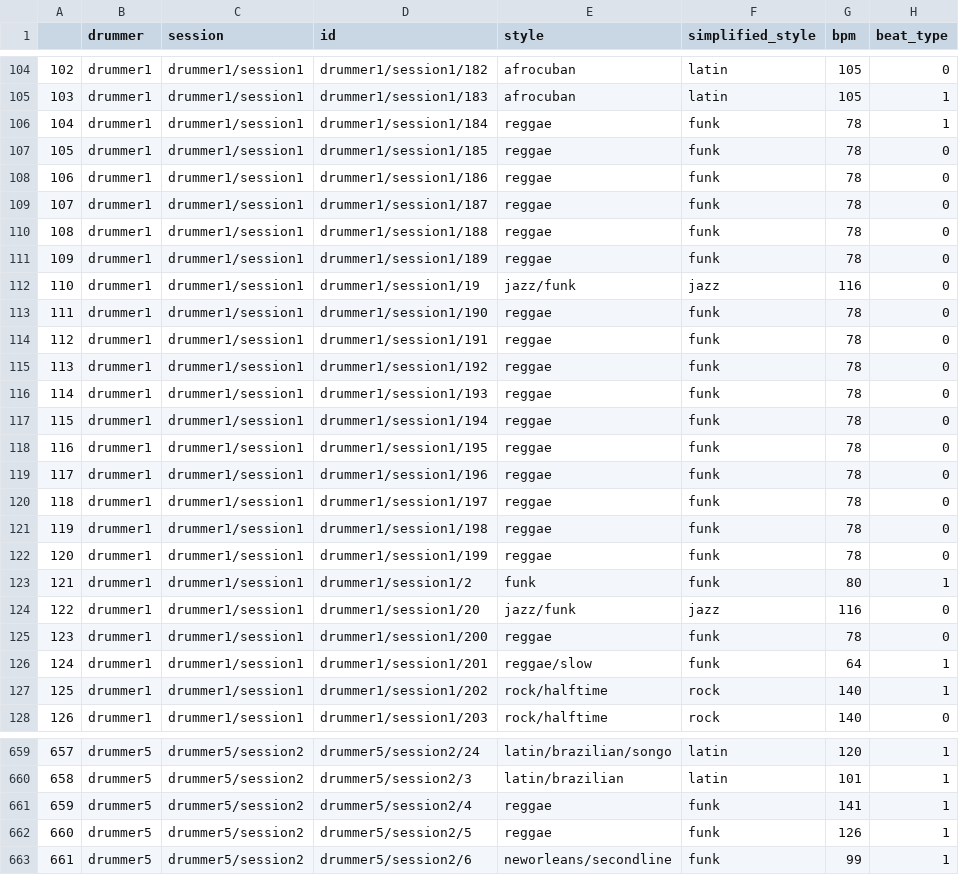
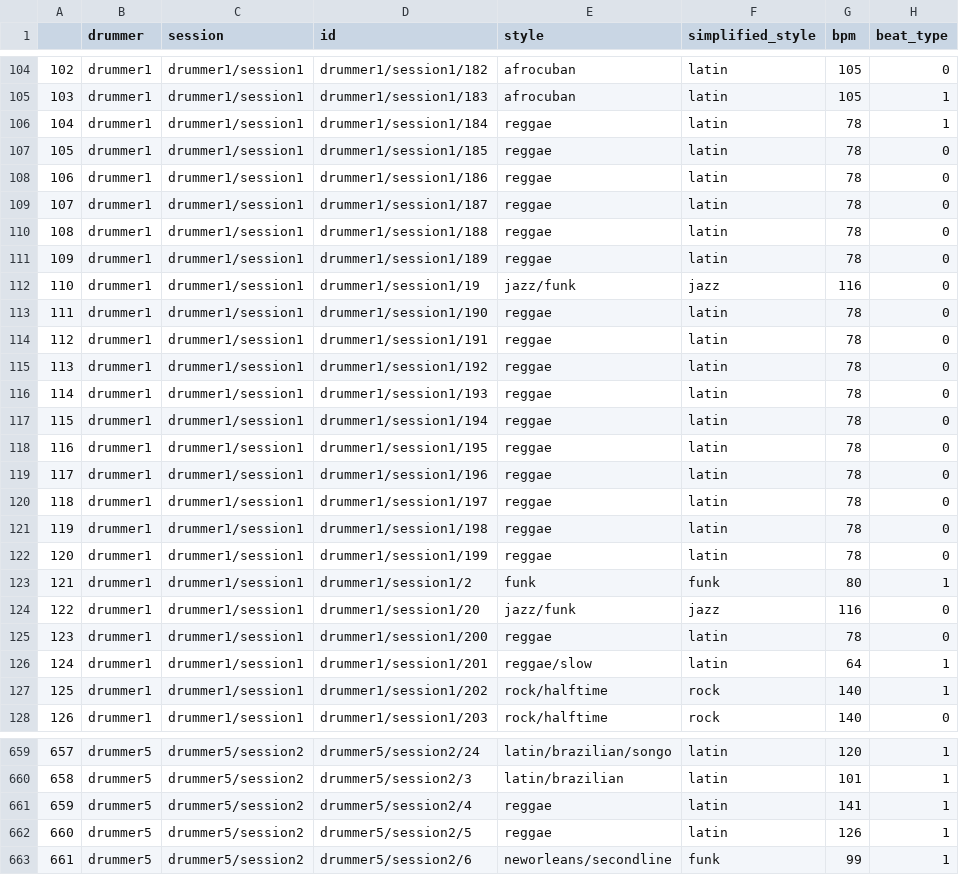
Before and after one commit to Knerten0815/GrooveLens, a CSV file: data_processed.csv, drawn as a sheet; only a part is shown, gaps mark what is left out; the diff covers the shown part only; the diff names each change by its address in the sheet, - before the commit and + after, or states it on an @@ line.

Commit message:
balanced simplified genres slightly

```diff
--- a/data_processed.csv
+++ b/data_processed.csv
-F106:F111 (simplified_style): funk
+F106:F111 (simplified_style): latin
-F113:F122 (simplified_style): funk
+F113:F122 (simplified_style): latin
-F125:F126 (simplified_style): funk
+F125:F126 (simplified_style): latin
-F661:F662 (simplified_style): funk
+F661:F662 (simplified_style): latin
```
Also changed, not shown: 22 edited cells elsewhere in this file, 1 other file.
